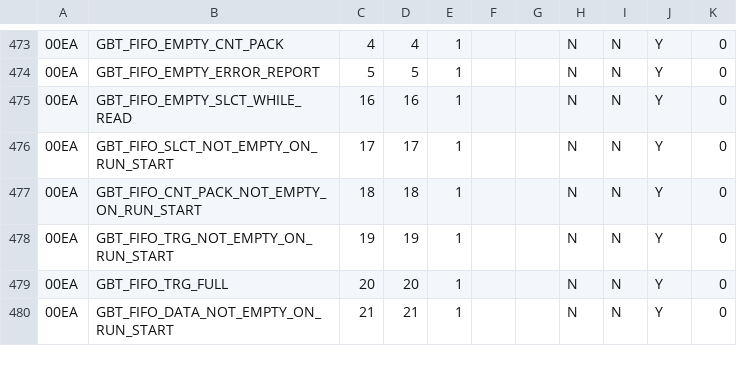
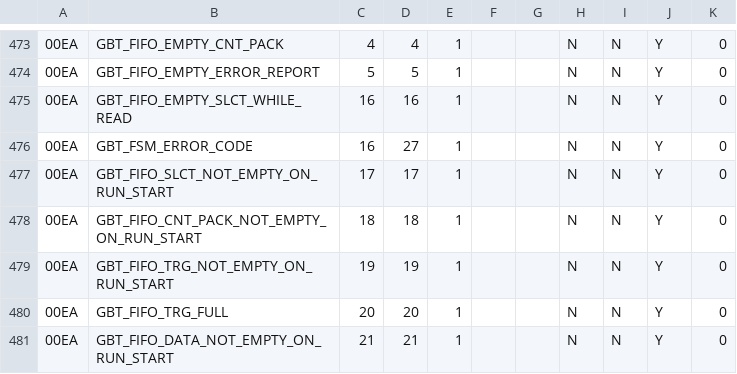
Before and after one commit to frun36/alf-ipbus-tester, a CSV file: registers/fv0.csv, drawn as a sheet; only a part is shown, gaps mark what is left out.

Commit message:
Update register files

```diff
--- a/registers/fv0.csv
+++ b/registers/fv0.csv
@@ -475,2 +475,3 @@
 00EA,GBT_FIFO_EMPTY_SLCT_WHILE_READ,16,16,1,,,N,N,Y,0
+00EA,GBT_FSM_ERROR_CODE,16,27,1,,,N,N,Y,0
 00EA,GBT_FIFO_SLCT_NOT_EMPTY_ON_RUN_START,17,17,1,,,N,N,Y,0
```
Also changed, not shown: registers/tcm.csv.
